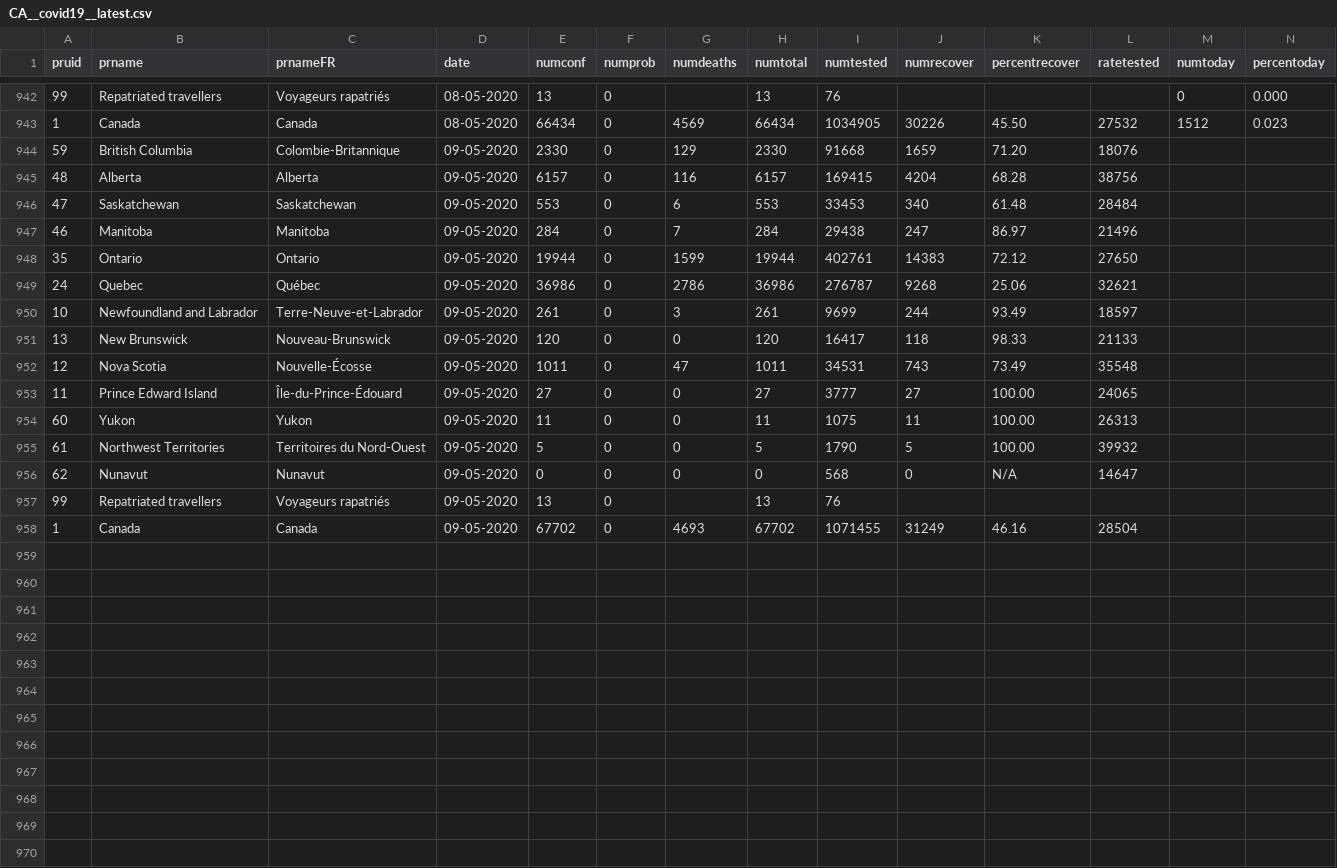
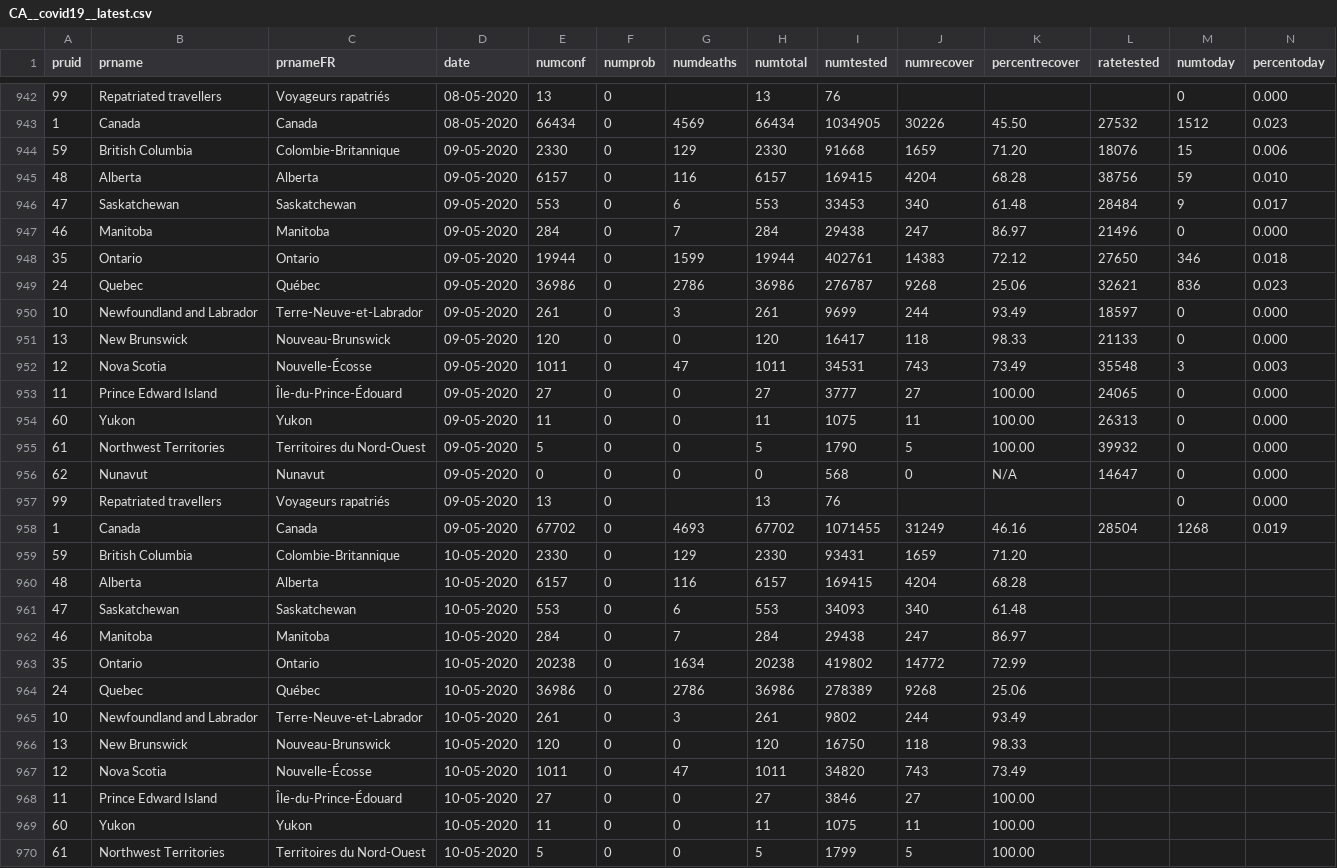
Before and after one commit to dlanger/coronavirus-hc-infobase-archive-OLD, a CSV file: CA__covid19__latest.csv, drawn as a sheet; only a part is shown, gaps mark what is left out; rows hold the shown columns only; the diff covers the shown part only; the diff names each change by its address in the sheet, - before the commit and + after, or states it on an @@ line.

```diff
--- a/CA__covid19__latest.csv
+++ b/CA__covid19__latest.csv
-M944 (numtoday): (empty)
+M944 (numtoday): 15
-N944 (percentoday): (empty)
+N944 (percentoday): 0.006
-M945 (numtoday): (empty)
+M945 (numtoday): 59
-N945 (percentoday): (empty)
+N945 (percentoday): 0.010
-M946 (numtoday): (empty)
+M946 (numtoday): 9
-N946 (percentoday): (empty)
+N946 (percentoday): 0.017
-M947 (numtoday): (empty)
+M947 (numtoday): 0
-N947 (percentoday): (empty)
+N947 (percentoday): 0.000
-M948 (numtoday): (empty)
+M948 (numtoday): 346
-N948 (percentoday): (empty)
+N948 (percentoday): 0.018
-M949 (numtoday): (empty)
+M949 (numtoday): 836
-N949 (percentoday): (empty)
+N949 (percentoday): 0.023
-M950:M951 (numtoday): (empty)
+M950:M951 (numtoday): 0
-N950:N951 (percentoday): (empty)
+N950:N951 (percentoday): 0.000
-M952 (numtoday): (empty)
+M952 (numtoday): 3
-N952 (percentoday): (empty)
+N952 (percentoday): 0.003
-M953:M957 (numtoday): (empty)
+M953:M957 (numtoday): 0
-N953:N957 (percentoday): (empty)
+N953:N957 (percentoday): 0.000
-M958 (numtoday): (empty)
+M958 (numtoday): 1268
-N958 (percentoday): (empty)
+N958 (percentoday): 0.019
+row 959: 59 | British Columbia | Colombie-Britannique | 10-05-2020 | 2330 | 0 | 129 | 2330 | 93431 | 1659 | 71.20
+row 960: 48 | Alberta | Alberta | 10-05-2020 | 6157 | 0 | 116 | 6157 | 169415 | 4204 | 68.28
+row 961: 47 | Saskatchewan | Saskatchewan | 10-05-2020 | 553 | 0 | 6 | 553 | 34093 | 340 | 61.48
+row 962: 46 | Manitoba | Manitoba | 10-05-2020 | 284 | 0 | 7 | 284 | 29438 | 247 | 86.97
+row 963: 35 | Ontario | Ontario | 10-05-2020 | 20238 | 0 | 1634 | 20238 | 419802 | 14772 | 72.99
+row 964: 24 | Quebec | Québec | 10-05-2020 | 36986 | 0 | 2786 | 36986 | 278389 | 9268 | 25.06
+row 965: 10 | Newfoundland and Labrador | Terre-Neuve-et-Labrador | 10-05-2020 | 261 | 0 | 3 | 261 | 9802 | 244 | 93.49
+row 966: 13 | New Brunswick | Nouveau-Brunswick | 10-05-2020 | 120 | 0 | 0 | 120 | 16750 | 118 | 98.33
+row 967: 12 | Nova Scotia | Nouvelle-Écosse | 10-05-2020 | 1011 | 0 | 47 | 1011 | 34820 | 743 | 73.49
+row 968: 11 | Prince Edward Island | Île-du-Prince-Édouard | 10-05-2020 | 27 | 0 | 0 | 27 | 3846 | 27 | 100.00
+row 969: 60 | Yukon | Yukon | 10-05-2020 | 11 | 0 | 0 | 11 | 1075 | 11 | 100.00
+row 970: 61 | Northwest Territories | Territoires du Nord-Ouest | 10-05-2020 | 5 | 0 | 0 | 5 | 1799 | 5 | 100.00
```
Also changed, not shown: 3 added rows elsewhere in this file, CA__covid19-epiSummary-agegroups2__latest.csv, CA__covid19-epiSummary-casesovertime__latest.csv, 5 other files.
